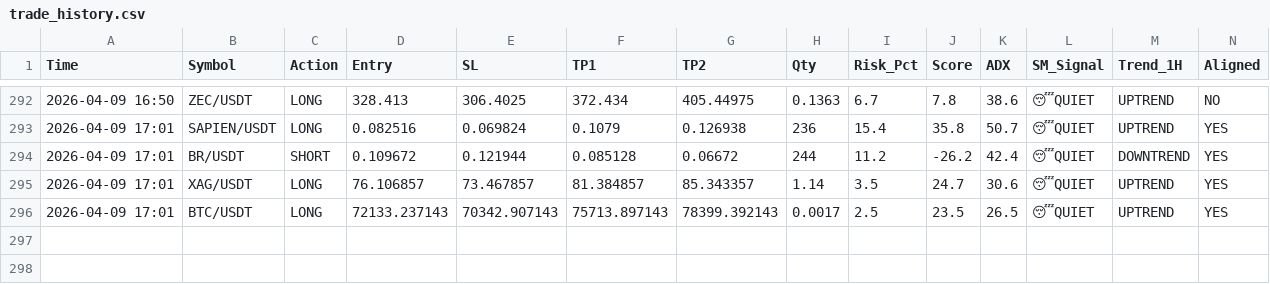
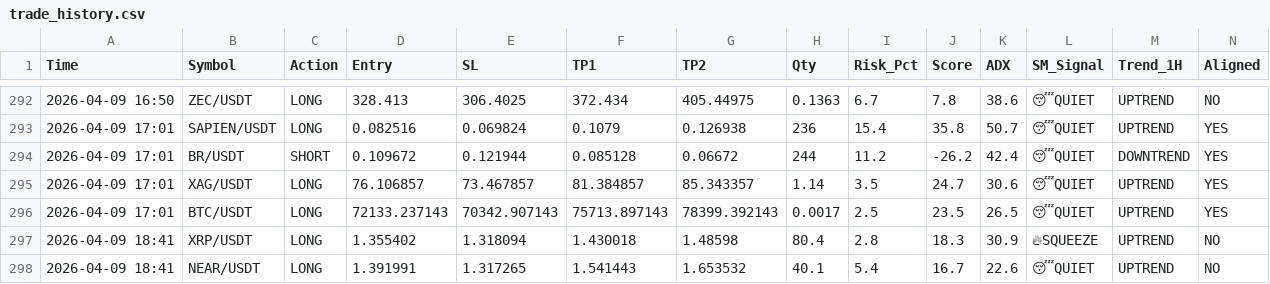
Before and after one commit to alifhawari-dotcom/crypto-ai-agent, a CSV file: trade_history.csv, drawn as a sheet; only a part is shown, gaps mark what is left out; rows hold the shown columns only; the diff names each change by its address in the sheet, - before the commit and + after, or states it on an @@ line.

Commit message:
Update trade history [skip ci]

```diff
--- a/trade_history.csv
+++ b/trade_history.csv
+row 297: 2026-04-09 18:41 | XRP/USDT | LONG | 1.355402 | 1.318094 | 1.430018 | 1.48598 | 80.4 | 2.8 | 18.3 | 30.9 | 🔥SQUEEZE | UPTREND | NO
+row 298: 2026-04-09 18:41 | NEAR/USDT | LONG | 1.391991 | 1.317265 | 1.541443 | 1.653532 | 40.1 | 5.4 | 16.7 | 22.6 | 😴QUIET | UPTREND | NO
```
